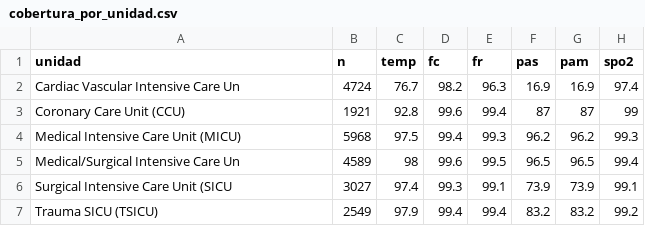
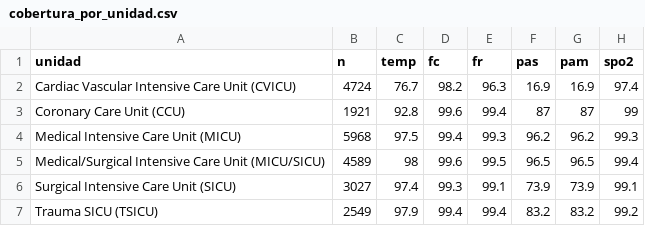
Before and after one commit to ljm234/icu-infection-source-conformal, a CSV file: outputs/fase17/cobertura_por_unidad.csv, drawn as a sheet.

```diff
--- a/outputs/fase17/cobertura_por_unidad.csv
+++ b/outputs/fase17/cobertura_por_unidad.csv
@@ -1,7 +1,7 @@
 "unidad","n","temp","fc","fr","pas","pam","spo2"
-"Cardiac Vascular Intensive Care Un",4724,76.7,98.2,96.3,16.9,16.9,97.4
+"Cardiac Vascular Intensive Care Unit (CVICU)",4724,76.7,98.2,96.3,16.9,16.9,97.4
 "Coronary Care Unit (CCU)",1921,92.8,99.6,99.4,87,87,99
 "Medical Intensive Care Unit (MICU)",5968,97.5,99.4,99.3,96.2,96.2,99.3
-"Medical/Surgical Intensive Care Un",4589,98,99.6,99.5,96.5,96.5,99.4
-"Surgical Intensive Care Unit (SICU",3027,97.4,99.3,99.1,73.9,73.9,99.1
+"Medical/Surgical Intensive Care Unit (MICU/SICU)",4589,98,99.6,99.5,96.5,96.5,99.4
+"Surgical Intensive Care Unit (SICU)",3027,97.4,99.3,99.1,73.9,73.9,99.1
 "Trauma SICU (TSICU)",2549,97.9,99.4,99.4,83.2,83.2,99.2
```
Also changed, not shown: outputs/fase17/cobertura_presion.csv, outputs/fase17/intubacion_por_unidad.csv, 21 other files.
